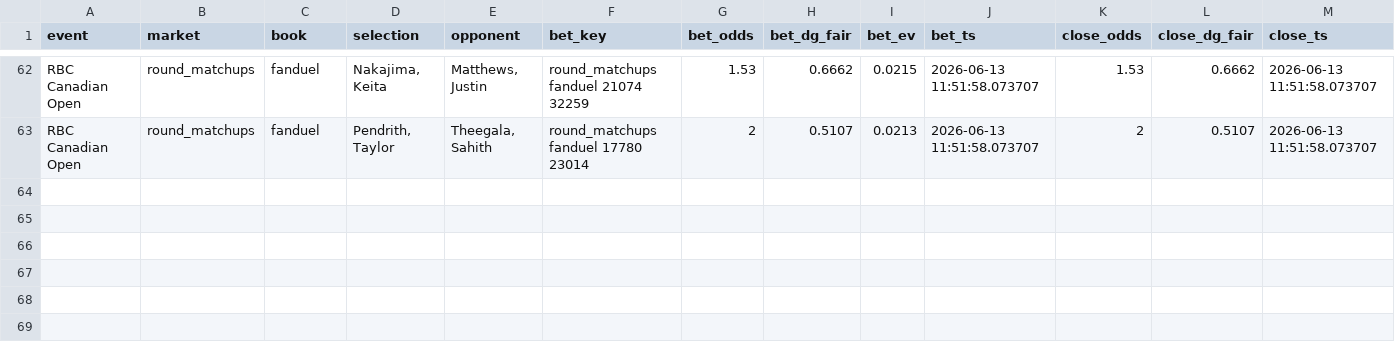
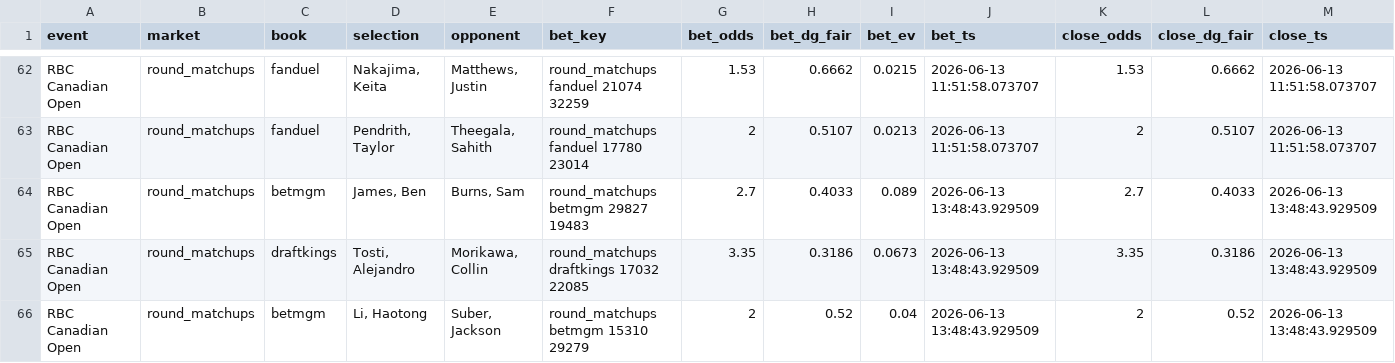
Before and after one commit to lucas-diehl/evbetting, a CSV file: golf_picks/alerts_log.csv, drawn as a sheet; only a part is shown, gaps mark what is left out; rows hold the shown columns only; the diff names each change by its address in the sheet, - before the commit and + after, or states it on an @@ line.

```diff
--- a/golf_picks/alerts_log.csv
+++ b/golf_picks/alerts_log.csv
+row 64: RBC Canadian Open | round_matchups | betmgm | James, Ben | Burns, Sam | round_matchups betmgm 29827 19483 | 2.7 | 0.4033 | 0.089 | 2026-06-13 13:48:43.929509 | 2.7 | 0.4033 | 2026-06-13 13:48:43.929509
+row 65: RBC Canadian Open | round_matchups | draftkings | Tosti, Alejandro | Morikawa, Collin | round_matchups draftkings 17032 22085 | 3.35 | 0.3186 | 0.0673 | 2026-06-13 13:48:43.929509 | 3.35 | 0.3186 | 2026-06-13 13:48:43.929509
+row 66: RBC Canadian Open | round_matchups | betmgm | Li, Haotong | Suber, Jackson | round_matchups betmgm 15310 29279 | 2 | 0.52 | 0.04 | 2026-06-13 13:48:43.929509 | 2 | 0.52 | 2026-06-13 13:48:43.929509
```
Also changed, not shown: golf_picks/clv_results.csv, 1 other file.
